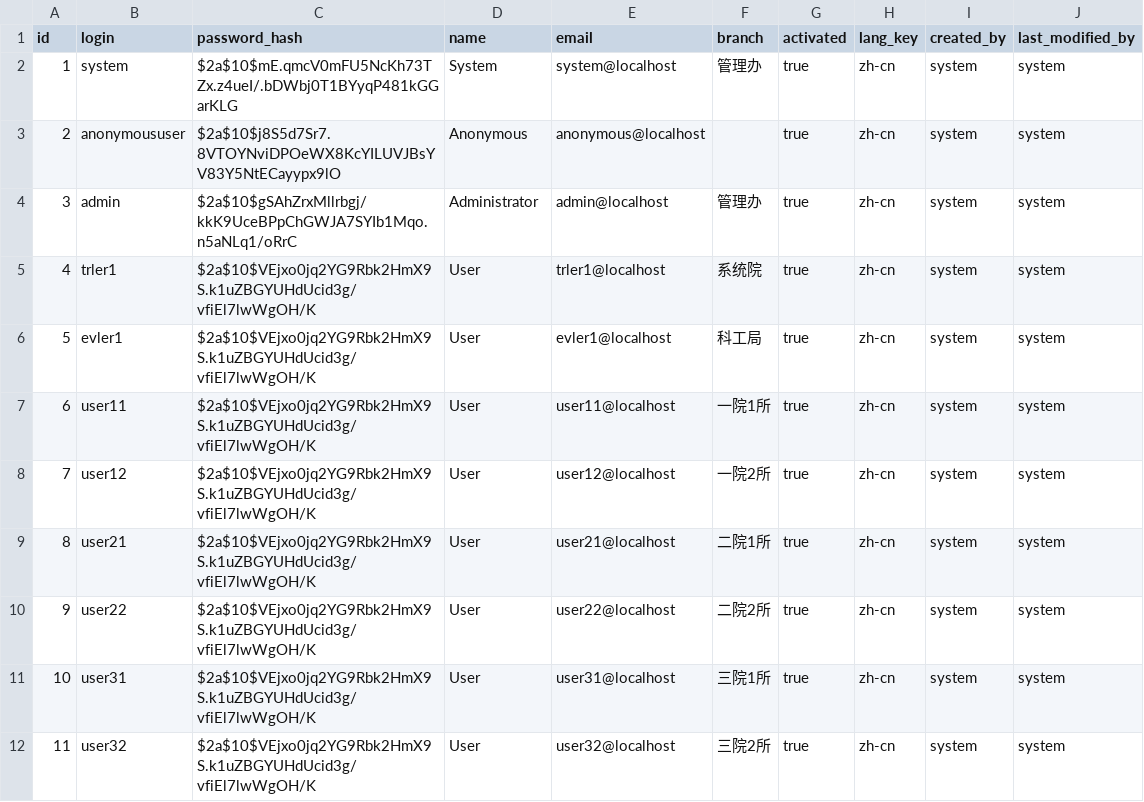
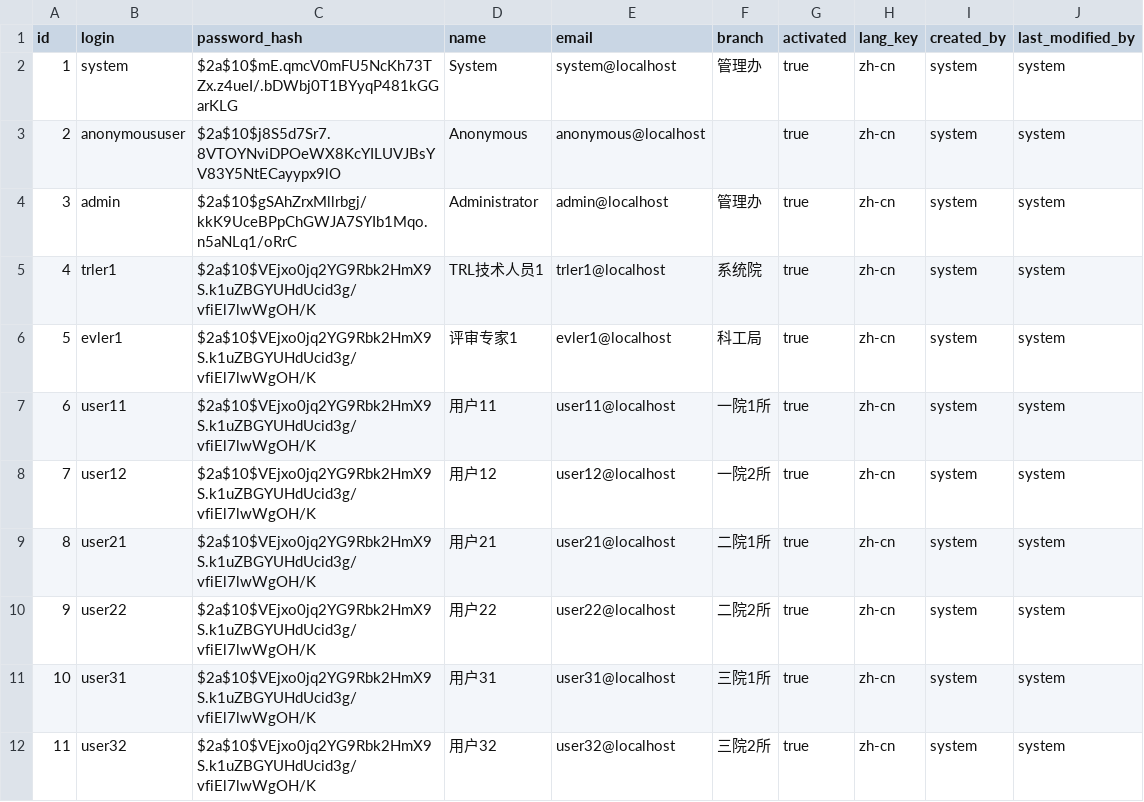
Before and after one commit to liseri/trlprj, a CSV file: src/main/resources/config/liquibase/users.csv, drawn as a sheet.

```diff
--- a/src/main/resources/config/liquibase/users.csv
+++ b/src/main/resources/config/liquibase/users.csv
@@ -4,9 +4,9 @@ id;login;password_hash;name;email;branch;activated;lang_key;created_by;last_modi
 3;admin;$2a$10$gSAhZrxMllrbgj/kkK9UceBPpChGWJA7SYIb1Mqo.n5aNLq1/oRrC;Administrator;admin@localhost;管理办;true;zh-cn;system;system
-4;trler1;$2a$10$VEjxo0jq2YG9Rbk2HmX9S.k1uZBGYUHdUcid3g/vfiEl7lwWgOH/K;User;trler1@localhost;系统院;true;zh-cn;system;system
-5;evler1;$2a$10$VEjxo0jq2YG9Rbk2HmX9S.k1uZBGYUHdUcid3g/vfiEl7lwWgOH/K;User;evler1@localhost;科工局;true;zh-cn;system;system
-6;user11;$2a$10$VEjxo0jq2YG9Rbk2HmX9S.k1uZBGYUHdUcid3g/vfiEl7lwWgOH/K;User;user11@localhost;一院1所;true;zh-cn;system;system
-7;user12;$2a$10$VEjxo0jq2YG9Rbk2HmX9S.k1uZBGYUHdUcid3g/vfiEl7lwWgOH/K;User;user12@localhost;一院2所;true;zh-cn;system;system
-8;user21;$2a$10$VEjxo0jq2YG9Rbk2HmX9S.k1uZBGYUHdUcid3g/vfiEl7lwWgOH/K;User;user21@localhost;二院1所;true;zh-cn;system;system
-9;user22;$2a$10$VEjxo0jq2YG9Rbk2HmX9S.k1uZBGYUHdUcid3g/vfiEl7lwWgOH/K;User;user22@localhost;二院2所;true;zh-cn;system;system
-10;user31;$2a$10$VEjxo0jq2YG9Rbk2HmX9S.k1uZBGYUHdUcid3g/vfiEl7lwWgOH/K;User;user31@localhost;三院1所;true;zh-cn;system;system
-11;user32;$2a$10$VEjxo0jq2YG9Rbk2HmX9S.k1uZBGYUHdUcid3g/vfiEl7lwWgOH/K;User;user32@localhost;三院2所;true;zh-cn;system;system
+4;trler1;$2a$10$VEjxo0jq2YG9Rbk2HmX9S.k1uZBGYUHdUcid3g/vfiEl7lwWgOH/K;TRL技术人员1;trler1@localhost;系统院;true;zh-cn;system;system
+5;evler1;$2a$10$VEjxo0jq2YG9Rbk2HmX9S.k1uZBGYUHdUcid3g/vfiEl7lwWgOH/K;评审专家1;evler1@localhost;科工局;true;zh-cn;system;system
+6;user11;$2a$10$VEjxo0jq2YG9Rbk2HmX9S.k1uZBGYUHdUcid3g/vfiEl7lwWgOH/K;用户11;user11@localhost;一院1所;true;zh-cn;system;system
+7;user12;$2a$10$VEjxo0jq2YG9Rbk2HmX9S.k1uZBGYUHdUcid3g/vfiEl7lwWgOH/K;用户12;user12@localhost;一院2所;true;zh-cn;system;system
+8;user21;$2a$10$VEjxo0jq2YG9Rbk2HmX9S.k1uZBGYUHdUcid3g/vfiEl7lwWgOH/K;用户21;user21@localhost;二院1所;true;zh-cn;system;system
+9;user22;$2a$10$VEjxo0jq2YG9Rbk2HmX9S.k1uZBGYUHdUcid3g/vfiEl7lwWgOH/K;用户22;user22@localhost;二院2所;true;zh-cn;system;system
+10;user31;$2a$10$VEjxo0jq2YG9Rbk2HmX9S.k1uZBGYUHdUcid3g/vfiEl7lwWgOH/K;用户31;user31@localhost;三院1所;true;zh-cn;system;system
+11;user32;$2a$10$VEjxo0jq2YG9Rbk2HmX9S.k1uZBGYUHdUcid3g/vfiEl7lwWgOH/K;用户32;user32@localhost;三院2所;true;zh-cn;system;system
```
Also changed, not shown: 9 other files.
